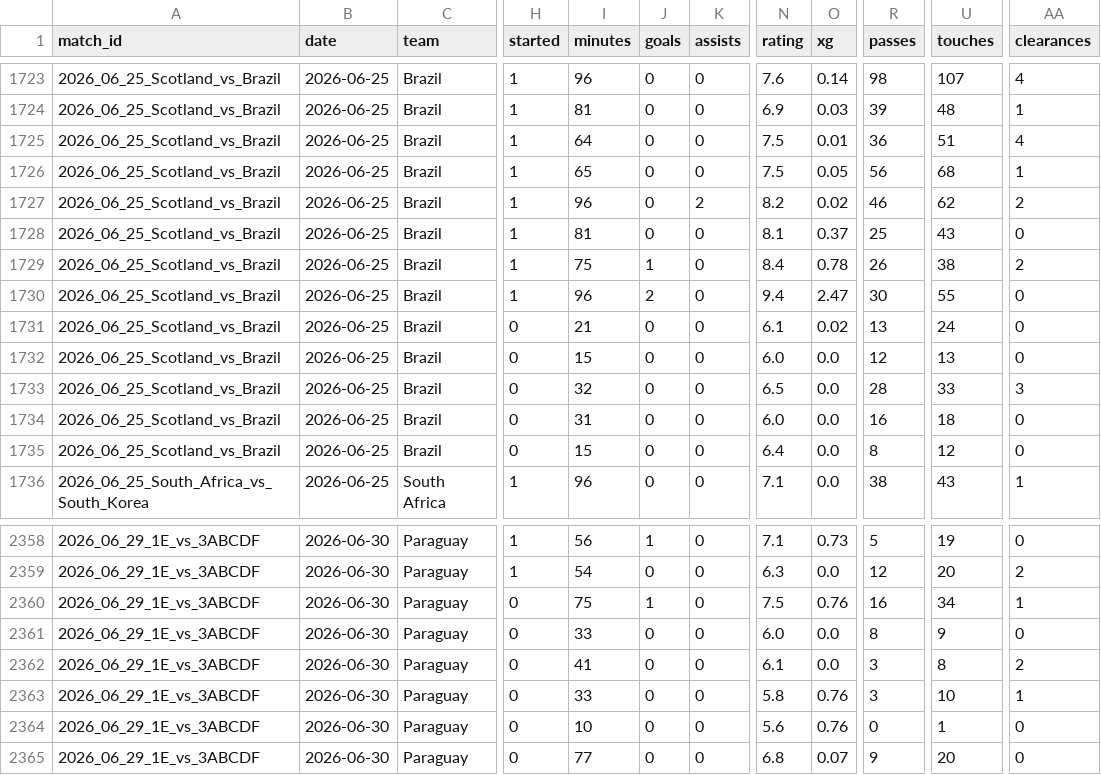
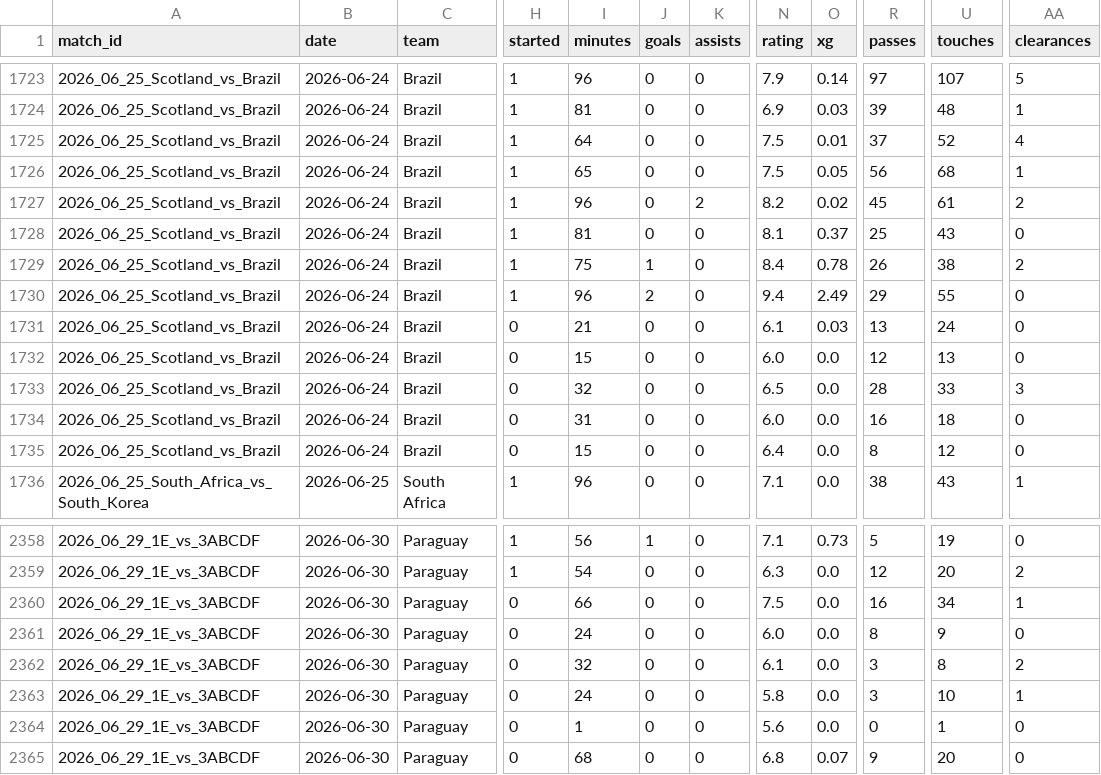
Before and after one commit to RShiri/XWORLDCUPTWIT, a CSV file: wc2026_dashboard/database/player_match_stats.csv, drawn as a sheet; only a part is shown, gaps mark what is left out; the diff covers the shown part only; the diff names each change by its address in the sheet, - before the commit and + after, or states it on an @@ line.

```diff
--- a/wc2026_dashboard/database/player_match_stats.csv
+++ b/wc2026_dashboard/database/player_match_stats.csv
-B1723:B1735 (date): 2026-06-25
+B1723:B1735 (date): 2026-06-24
-N1723 (rating): 7.6
+N1723 (rating): 7.9
-R1723 (passes): 98
+R1723 (passes): 97
-AA1723 (clearances): 4
+AA1723 (clearances): 5
-R1725 (passes): 36
+R1725 (passes): 37
-U1725 (touches): 51
+U1725 (touches): 52
-R1727 (passes): 46
+R1727 (passes): 45
-U1727 (touches): 62
+U1727 (touches): 61
-O1730 (xg): 2.47
+O1730 (xg): 2.49
-R1730 (passes): 30
+R1730 (passes): 29
-O1731 (xg): 0.02
+O1731 (xg): 0.03
-I2360 (minutes): 75
+I2360 (minutes): 66
-J2360 (goals): 1
+J2360 (goals): 0
-O2360 (xg): 0.76
+O2360 (xg): 0.0
-I2361 (minutes): 33
+I2361 (minutes): 24
-I2362 (minutes): 41
+I2362 (minutes): 32
-I2363 (minutes): 33
+I2363 (minutes): 24
-O2363:O2364 (xg): 0.76
+O2363:O2364 (xg): 0.0
-I2364 (minutes): 10
+I2364 (minutes): 1
-I2365 (minutes): 77
+I2365 (minutes): 68
```
Also changed, not shown: 80 edited cells elsewhere in this file, wc2026_dashboard/database/players.csv, wc2026_dashboard/database/results.csv, 16 other files.
